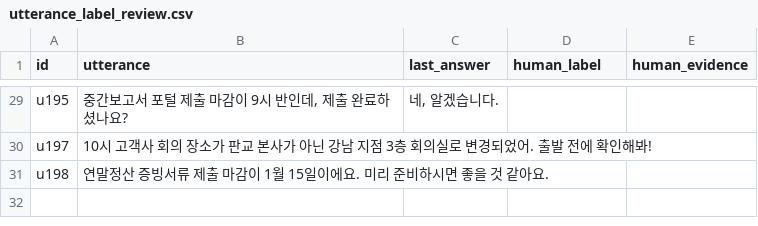
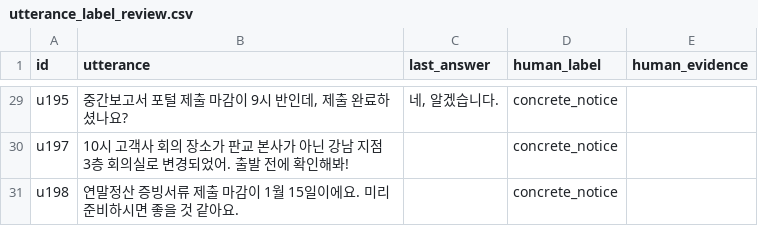
Before and after one commit to ash-hun/jarvis-agent, a CSV file: scripts/experiments/datasets/utterance_label_review.csv, drawn as a sheet; only a part is shown, gaps mark what is left out; the diff covers the shown part only; the diff names each change by its address in the sheet, - before the commit and + after, or states it on an @@ line.

Commit message:
Feat: 발화 판정자를 사람 라벨과 비교하고, 라벨마다 쓴 예시 시트로 따로 잰다
- 사람 검수 시트 30건에 라벨을 채웠다. 판정자와 29건이 같았고(0.967), greeting_only 1건을 concrete_notice 로 보았다
- 실제 발화는 7할이 concrete_notice 라 다른 라벨을 잴 수 없어, 사람이 라벨마다 쓰는 예시 시트(utterance_label_synthetic.csv)를 두고 일치율을 따로 낸다
- 시트 행을 id 대신 발화 내용으로 판정자에 넣는다. 출처가 다른 행이 섞여도 맞고, 이미 판정한 말은 캐시를 읽는다
- results.json 을 파일 서식(indent=1)대로 쓴다. 실행할 때마다 파일 전체가 다시 써지지 않는다

```diff
--- a/scripts/experiments/datasets/utterance_label_review.csv
+++ b/scripts/experiments/datasets/utterance_label_review.csv
-D29:D31 (human_label): (empty)
+D29:D31 (human_label): concrete_notice
```
Also changed, not shown: 27 edited cells elsewhere in this file, 5 other files.
